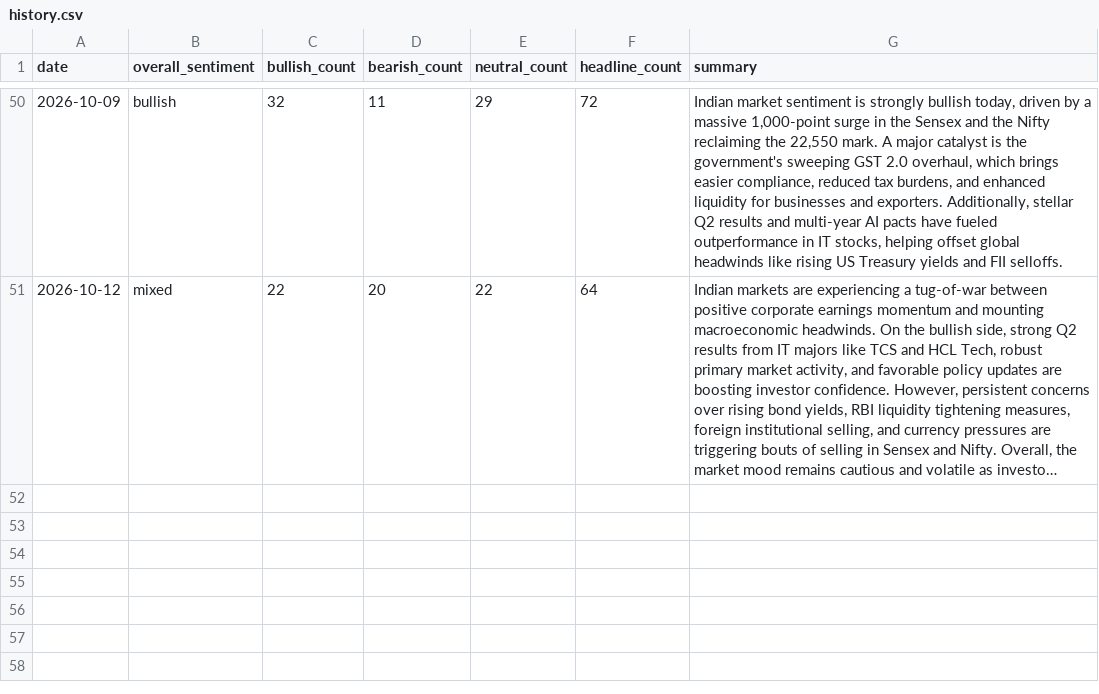
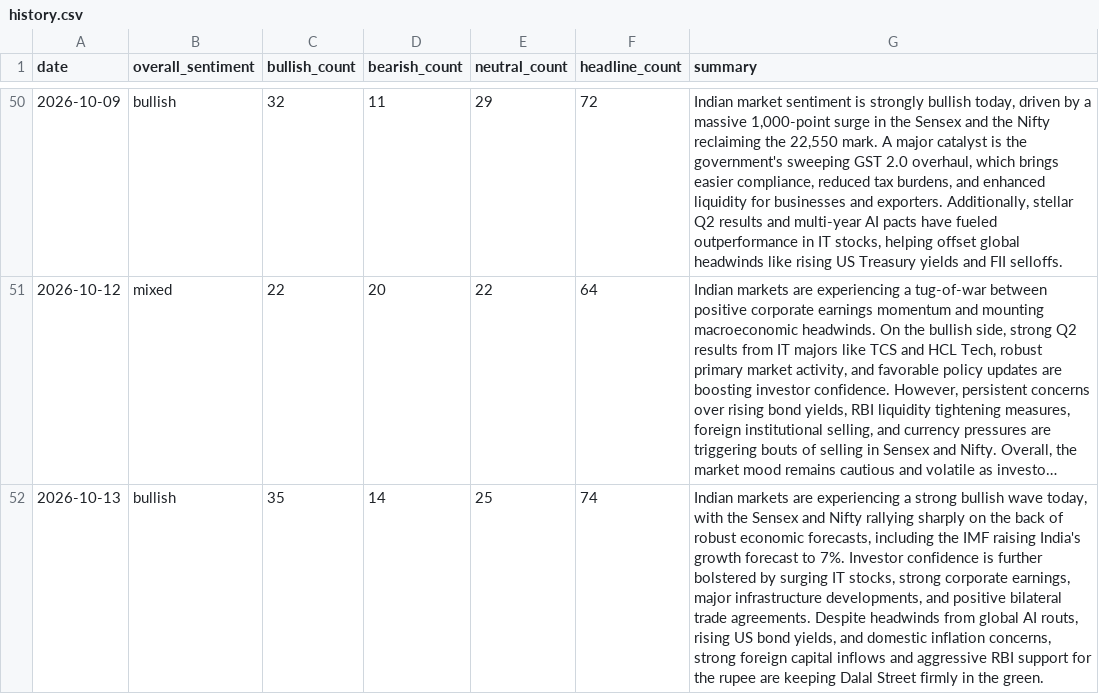
Before and after one commit to abhijithshailesh/market-sentiment-monitor, a CSV file: data/history.csv, drawn as a sheet; only a part is shown, gaps mark what is left out; long unchanged cells end in …; the diff names each change by its address in the sheet, - before the commit and + after, or states it on an @@ line.

```diff
--- a/data/history.csv
+++ b/data/history.csv
+row 52: 2026-10-13 | bullish | 35 | 14 | 25 | 74 | Indian markets are experiencing a strong bullish wave today, with the Sensex and Nifty rallying sharply on the back of robust economic forecasts, including the IMF raising India's growth forecast to 7%. Investor confidence is further bolstered by surging IT stocks, strong corporate earnings, major infrastructure developments, and positive bilateral trade agreements. Despite headwinds from global AI routs, rising US bond yields, and domestic inflation concerns, strong foreign capital inflows and aggressive RBI support for the rupee are keeping Dalal Street firmly in the green.
```
Also changed, not shown: 2 other files.
